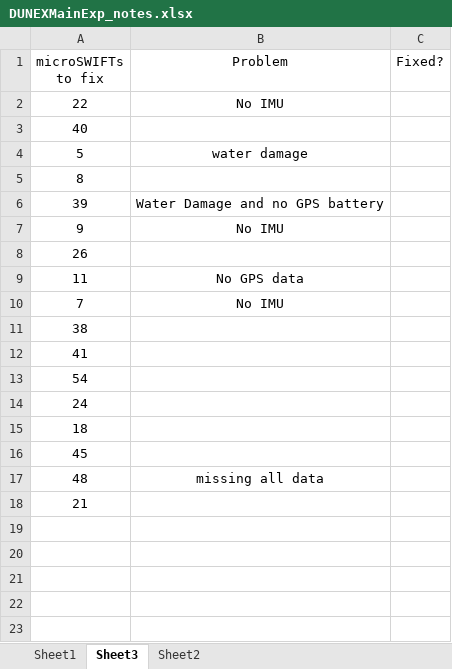
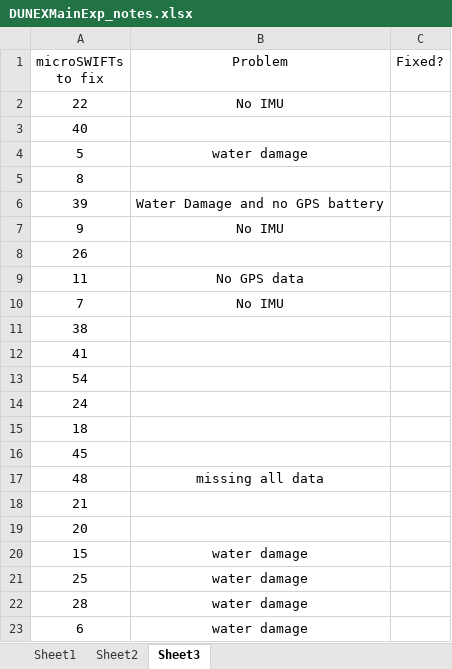
Before and after one commit to SASlabgroup/DUNEXMainExp, an Excel workbook: DUNEXMainExp_notes.xlsx, sheet Sheet3, drawn as a sheet; values as stored, in another font and other column widths than the file's, no borders; the diff names each change by its address in the sheet, - before the commit and + after, or states it on an @@ line.

Commit message:
updated fixed list

```diff
--- a/DUNEXMainExp_notes.xlsx (sheet Sheet3)
+++ b/DUNEXMainExp_notes.xlsx (sheet Sheet3)
@@ sheet tab order changed: Sheet1 | Sheet2 | Sheet3 @@
+row 19: 20
+row 20: 15 | water damage
+row 21: 25 | water damage
+row 22: 28 | water damage
+row 23: 6 | water damage
```
